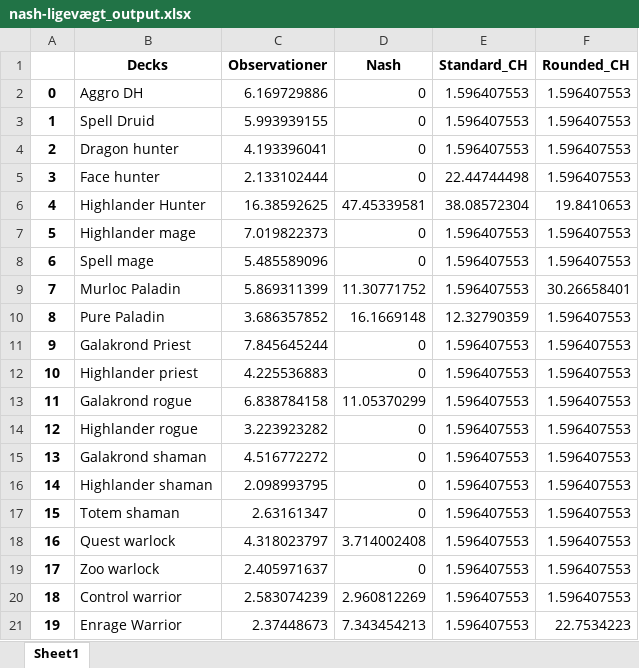
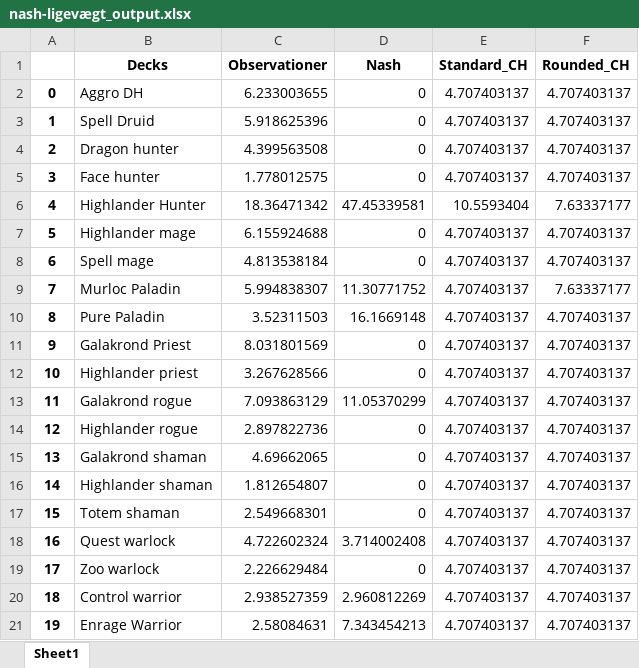
Before and after one commit to madsaloise/speciale2020, an Excel workbook: nash-ligevægt_output.xlsx, sheet Sheet1, drawn as a sheet; values as stored, in another font and other column widths than the file's, no borders; the diff names each change by its address in the sheet, - before the commit and + after, or states it on an @@ line.

```diff
--- a/nash-ligevægt_output.xlsx (sheet Sheet1)
+++ b/nash-ligevægt_output.xlsx (sheet Sheet1)
-C2 (Observationer): 6.169729886
+C2 (Observationer): 6.233003655
-E2:E4 (Standard_CH): 1.596407553
+E2:E4 (Standard_CH): 4.707403137
-F2:F5 (Rounded_CH): 1.596407553
+F2:F5 (Rounded_CH): 4.707403137
-C3 (Observationer): 5.993939155
+C3 (Observationer): 5.918625396
-C4 (Observationer): 4.193396041
+C4 (Observationer): 4.399563508
-C5 (Observationer): 2.133102444
+C5 (Observationer): 1.778012575
-E5 (Standard_CH): 22.44744498
+E5 (Standard_CH): 4.707403137
-C6 (Observationer): 16.38592625
+C6 (Observationer): 18.36471342
-E6 (Standard_CH): 38.08572304
+E6 (Standard_CH): 10.5593404
-F6 (Rounded_CH): 19.8410653
+F6 (Rounded_CH): 7.63337177
-C7 (Observationer): 7.019822373
+C7 (Observationer): 6.155924688
-E7:E9 (Standard_CH): 1.596407553
+E7:E9 (Standard_CH): 4.707403137
-F7:F8 (Rounded_CH): 1.596407553
+F7:F8 (Rounded_CH): 4.707403137
-C8 (Observationer): 5.485589096
+C8 (Observationer): 4.813538184
-C9 (Observationer): 5.869311399
+C9 (Observationer): 5.994838307
-F9 (Rounded_CH): 30.26658401
+F9 (Rounded_CH): 7.63337177
-C10 (Observationer): 3.686357852
+C10 (Observationer): 3.52311503
-E10 (Standard_CH): 12.32790359
+E10 (Standard_CH): 4.707403137
-F10:F20 (Rounded_CH): 1.596407553
+F10:F20 (Rounded_CH): 4.707403137
-C11 (Observationer): 7.845645244
+C11 (Observationer): 8.031801569
-E11:E21 (Standard_CH): 1.596407553
+E11:E21 (Standard_CH): 4.707403137
-C12 (Observationer): 4.225536883
+C12 (Observationer): 3.267628566
-C13 (Observationer): 6.838784158
+C13 (Observationer): 7.093863129
-C14 (Observationer): 3.223923282
+C14 (Observationer): 2.897822736
-C15 (Observationer): 4.516772272
+C15 (Observationer): 4.69662065
-C16 (Observationer): 2.098993795
+C16 (Observationer): 1.812654807
-C17 (Observationer): 2.63161347
+C17 (Observationer): 2.549668301
-C18 (Observationer): 4.318023797
+C18 (Observationer): 4.722602324
-C19 (Observationer): 2.405971637
+C19 (Observationer): 2.226629484
-C20 (Observationer): 2.583074239
+C20 (Observationer): 2.938527359
-C21 (Observationer): 2.37448673
+C21 (Observationer): 2.58084631
-F21 (Rounded_CH): 22.7534223
+F21 (Rounded_CH): 4.707403137
```
Also changed, not shown: 2 other files.
